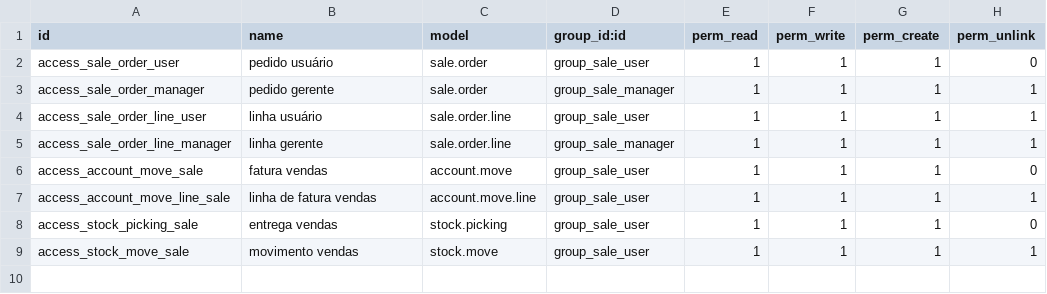
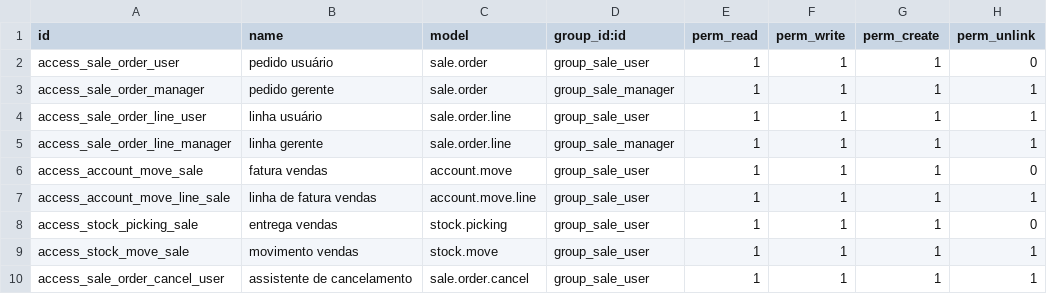
Before and after one commit to rustdoo/rustdoo, a CSV file: addons/sale/security/ir.model.access.csv, drawn as a sheet; the diff names each change by its address in the sheet, - before the commit and + after, or states it on an @@ line.

Commit message:
feat(orm+web): assistentes — o diálogo com um modelo transiente atrás
Segunda primitiva das que os addons pedem (36 dos 101 usam
`TransientModel`). Um modelo pode se declarar transiente: as linhas dele
são o estado de um diálogo aberto, não dados que o negócio guarda.

Uma ação com `target: "new"` abre por cima da tela em vez de substituí-la,
e o botão de dentro pode responder `ir.actions.act_window_close` — o
cliente fecha o diálogo e recarrega o que estava atrás. No diálogo o
formulário é o assistente inteiro: aparecem os botões do arch e "Fechar",
não Salvar/Excluir de um registro que ninguém vai procurar depois.

`sale.order.cancel` é o assistente de verdade que prova isso, e existe
no Odoo pelo mesmo motivo: cancelar um pedido confirmado sem dizer por
quê deixa ninguém capaz de responder ao cliente. O método cria o
registro do assistente já apontando o pedido e devolve a ação que o
abre — o Odoo passa o registro pelo contexto; criar ali é a mesma
decisão tomada onde o pedido já está, e garante que o diálogo não abra
apontando para nada. Confirmar sem motivo é recusado; com motivo, o
pedido é cancelado e a razão fica na discussão dele.

```diff
--- a/addons/sale/security/ir.model.access.csv
+++ b/addons/sale/security/ir.model.access.csv
+row 10: access_sale_order_cancel_user | assistente de cancelamento | sale.order.cancel | group_sale_user | 1 | 1 | 1 | 1
```
Also changed, not shown: 9 other files.
